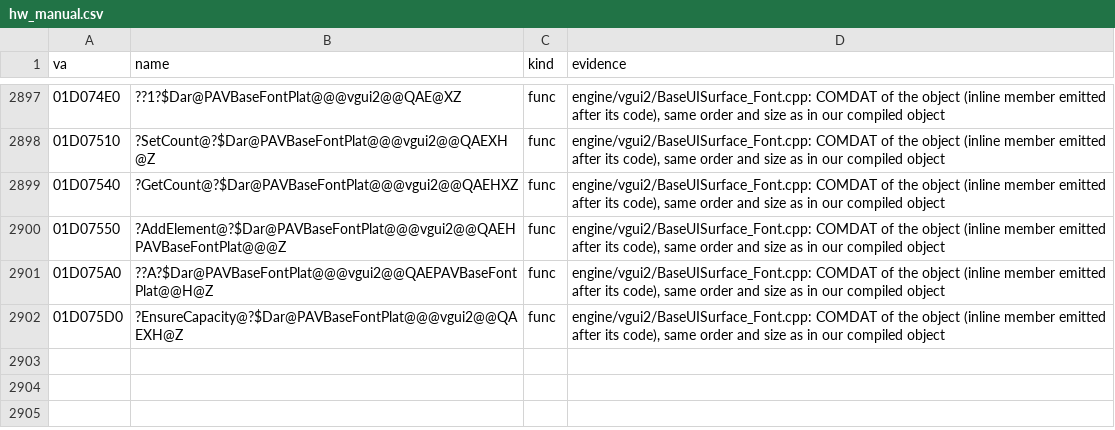
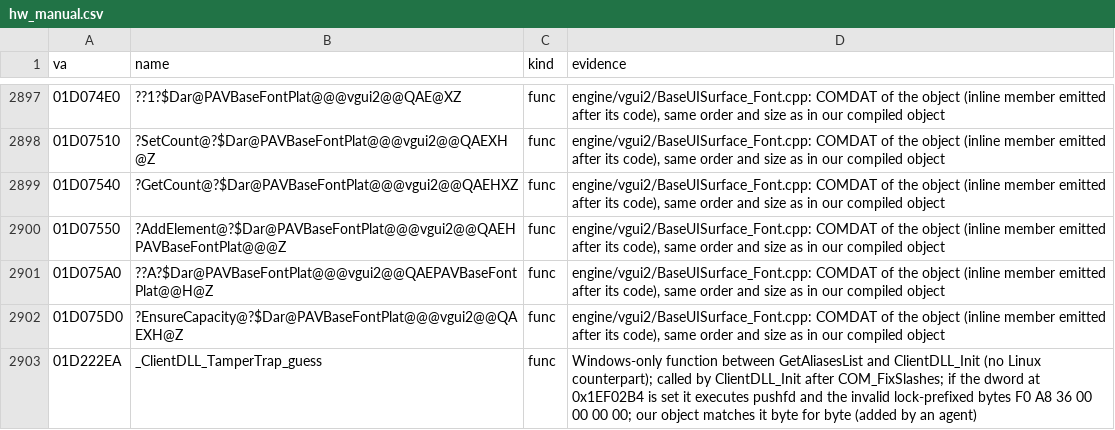
Before and after one commit to caixax/DeCoF, a CSV file: tools/symbols/hw_manual.csv, drawn as a sheet; only a part is shown, gaps mark what is left out.

```diff
--- a/tools/symbols/hw_manual.csv
+++ b/tools/symbols/hw_manual.csv
@@ -2971 +2971,2 @@ va,name,kind,evidence
 01D075D0,?EnsureCapacity@?$Dar@PAVBaseFontPlat@@@vgui2@@QAEXH@Z,func,"engine/vgui2/BaseUISurface_Font.cpp: COMDAT of the object (inline member emitted after its code), same order and size as in our compiled object"
+01D222EA,_ClientDLL_TamperTrap_guess,func,Windows-only function between GetAliasesList and ClientDLL_Init (no Linux counterpart); called by ClientDLL_Init after COM_FixSlashes; if the dword at 0x1EF02B4 is set it executes pushfd and the invalid lock-prefixed bytes F0 A8 36 00 00 00 00; our object matches it byte for byte (added by an agent)
```
Also changed, not shown: tools/symbols/hw_auto.csv, 6 other files.
